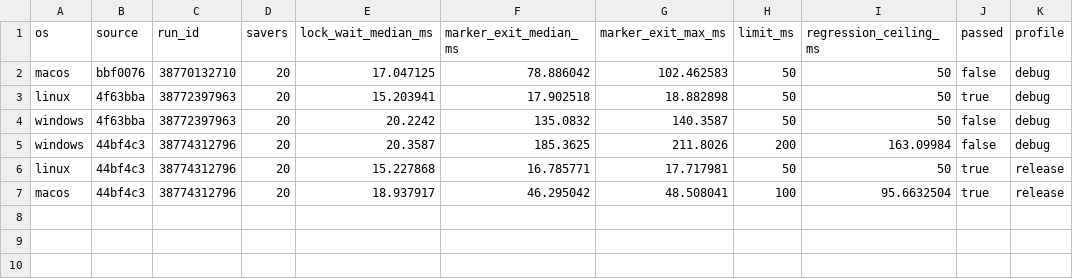
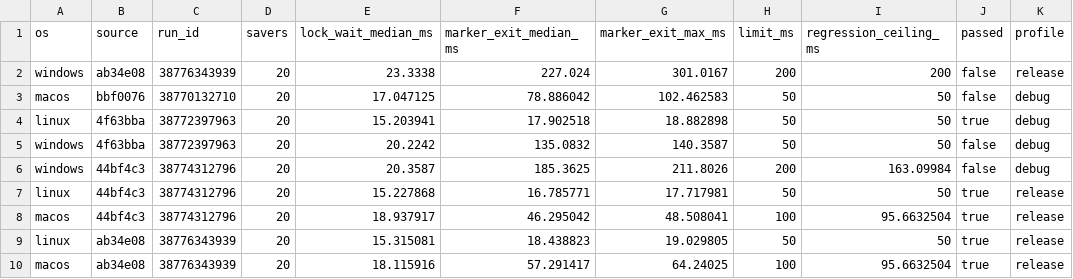
Before and after one commit to Adiiitu12312/paradox, a CSV file: benchmarks/pending-observations.csv, drawn as a sheet.

```diff
--- a/benchmarks/pending-observations.csv
+++ b/benchmarks/pending-observations.csv
@@ -1,2 +1,3 @@
 os,source,run_id,savers,lock_wait_median_ms,marker_exit_median_ms,marker_exit_max_ms,limit_ms,regression_ceiling_ms,passed,profile
+windows,ab34e08,38776343939,20,23.3338,227.024,301.0167,200,200,false,release
 macos,bbf0076,38770132710,20,17.047125,78.886042,102.462583,50,50,false,debug
@@ -7 +8,3 @@ linux,44bf4c3,38774312796,20,15.227868,16.785771,17.717981,50,50,true,release
 macos,44bf4c3,38774312796,20,18.937917,46.295042,48.508041,100,95.6632504,true,release
+linux,ab34e08,38776343939,20,15.315081,18.438823,19.029805,50,50,true,release
+macos,ab34e08,38776343939,20,18.115916,57.291417,64.24025,100,95.6632504,true,release
```
Also changed, not shown: benchmarks/capture-observations.csv, benchmarks/passthrough-observations.csv, 10 other files.
